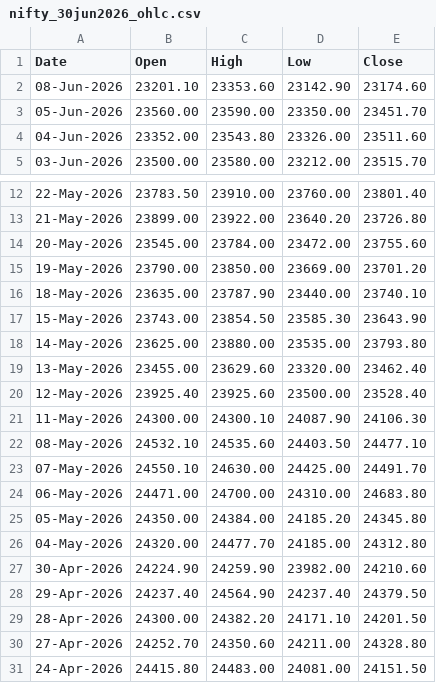
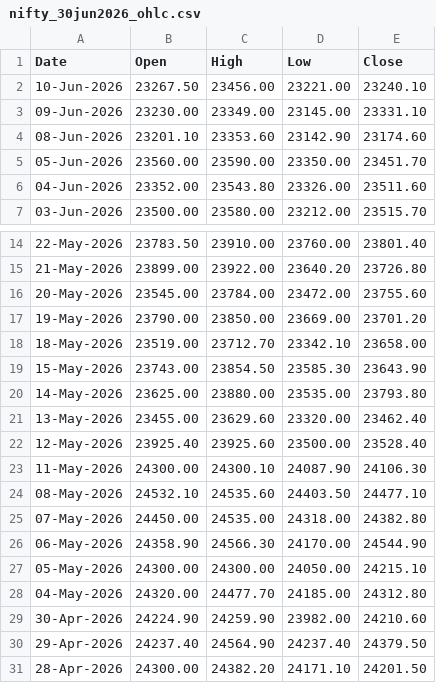
Before and after one commit to 27Krishnan/ZenithTrade-Algo, a CSV file: data/nse_ohlc/nifty_30jun2026_ohlc.csv, drawn as a sheet; only a part is shown, gaps mark what is left out; the shorter side is filled out with more unchanged rows.

```diff
--- a/data/nse_ohlc/nifty_30jun2026_ohlc.csv
+++ b/data/nse_ohlc/nifty_30jun2026_ohlc.csv
@@ -1,2 +1,4 @@
 Date,Open,High,Low,Close
+10-Jun-2026,23267.50,23456.00,23221.00,23240.10
+09-Jun-2026,23230.00,23349.00,23145.00,23331.10
 08-Jun-2026,23201.10,23353.60,23142.90,23174.60
@@ -15,3 +17,3 @@ Date,Open,High,Low,Close
 19-May-2026,23790.00,23850.00,23669.00,23701.20
-18-May-2026,23635.00,23787.90,23440.00,23740.10
+18-May-2026,23519.00,23712.70,23342.10,23658.00
 15-May-2026,23743.00,23854.50,23585.30,23643.90
@@ -22,5 +24,5 @@ Date,Open,High,Low,Close
 08-May-2026,24532.10,24535.60,24403.50,24477.10
-07-May-2026,24550.10,24630.00,24425.00,24491.70
-06-May-2026,24471.00,24700.00,24310.00,24683.80
-05-May-2026,24350.00,24384.00,24185.20,24345.80
+07-May-2026,24450.00,24535.00,24318.00,24382.80
+06-May-2026,24358.90,24566.30,24170.00,24544.90
+05-May-2026,24300.00,24300.00,24050.00,24215.10
 04-May-2026,24320.00,24477.70,24185.00,24312.80
```
